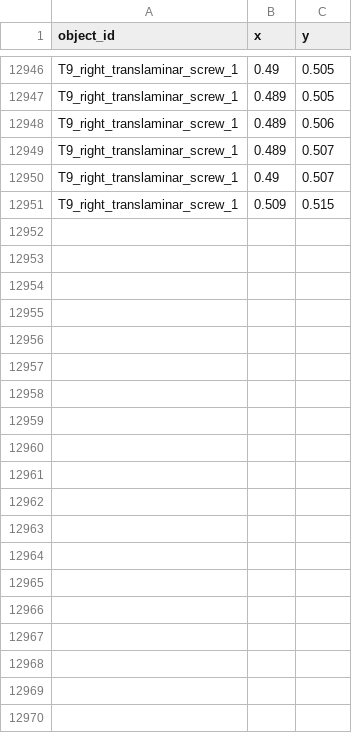
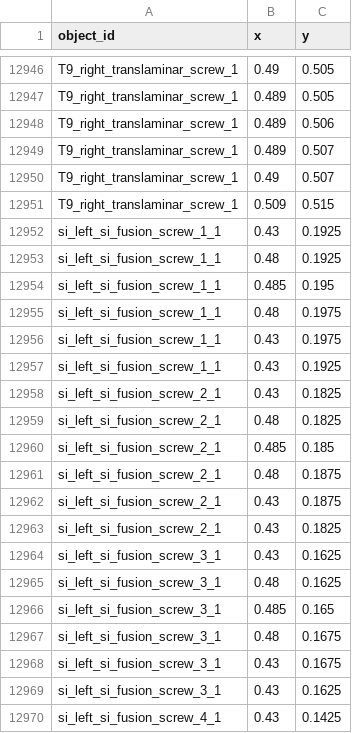
Before and after one commit to jeffhills/shiny_spine_logging, a CSV file: coordinates/implant.csv, drawn as a sheet; only a part is shown, gaps mark what is left out; the diff covers the shown part only; the diff names each change by its address in the sheet, - before the commit and + after, or states it on an @@ line.

Commit message:
lots of changes - adding SI fusion

```diff
--- a/coordinates/implant.csv
+++ b/coordinates/implant.csv
+row 12952: si_left_si_fusion_screw_1_1 | 0.43 | 0.1925
+row 12953: si_left_si_fusion_screw_1_1 | 0.48 | 0.1925
+row 12954: si_left_si_fusion_screw_1_1 | 0.485 | 0.195
+row 12955: si_left_si_fusion_screw_1_1 | 0.48 | 0.1975
+row 12956: si_left_si_fusion_screw_1_1 | 0.43 | 0.1975
+row 12957: si_left_si_fusion_screw_1_1 | 0.43 | 0.1925
+row 12958: si_left_si_fusion_screw_2_1 | 0.43 | 0.1825
+row 12959: si_left_si_fusion_screw_2_1 | 0.48 | 0.1825
+row 12960: si_left_si_fusion_screw_2_1 | 0.485 | 0.185
+row 12961: si_left_si_fusion_screw_2_1 | 0.48 | 0.1875
+row 12962: si_left_si_fusion_screw_2_1 | 0.43 | 0.1875
+row 12963: si_left_si_fusion_screw_2_1 | 0.43 | 0.1825
+row 12964: si_left_si_fusion_screw_3_1 | 0.43 | 0.1625
+row 12965: si_left_si_fusion_screw_3_1 | 0.48 | 0.1625
+row 12966: si_left_si_fusion_screw_3_1 | 0.485 | 0.165
+row 12967: si_left_si_fusion_screw_3_1 | 0.48 | 0.1675
+row 12968: si_left_si_fusion_screw_3_1 | 0.43 | 0.1675
+row 12969: si_left_si_fusion_screw_3_1 | 0.43 | 0.1625
+row 12970: si_left_si_fusion_screw_4_1 | 0.43 | 0.1425
```
Also changed, not shown: 29 added rows elsewhere in this file, all_object_ids_df.csv, 7 other files.
